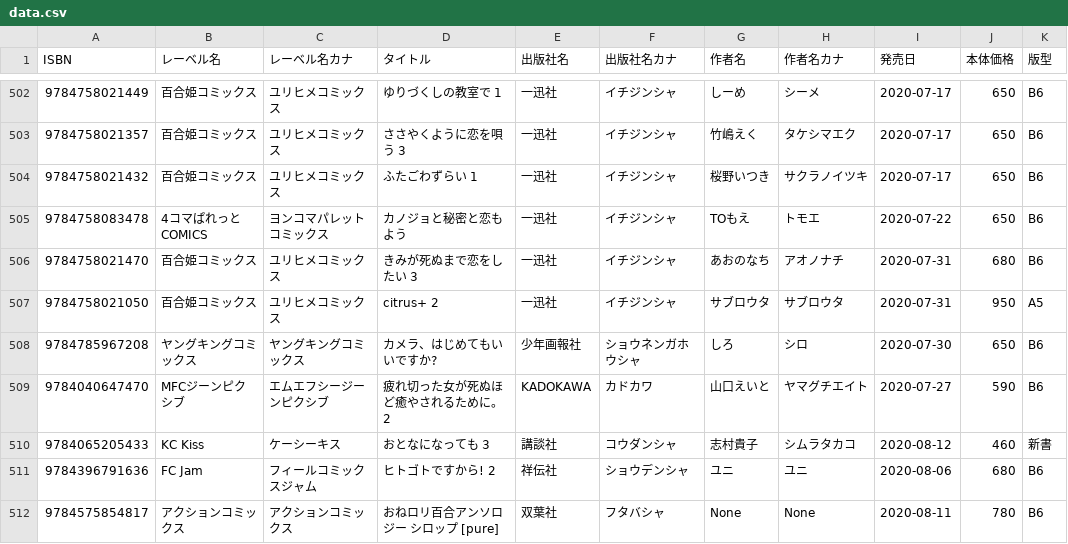
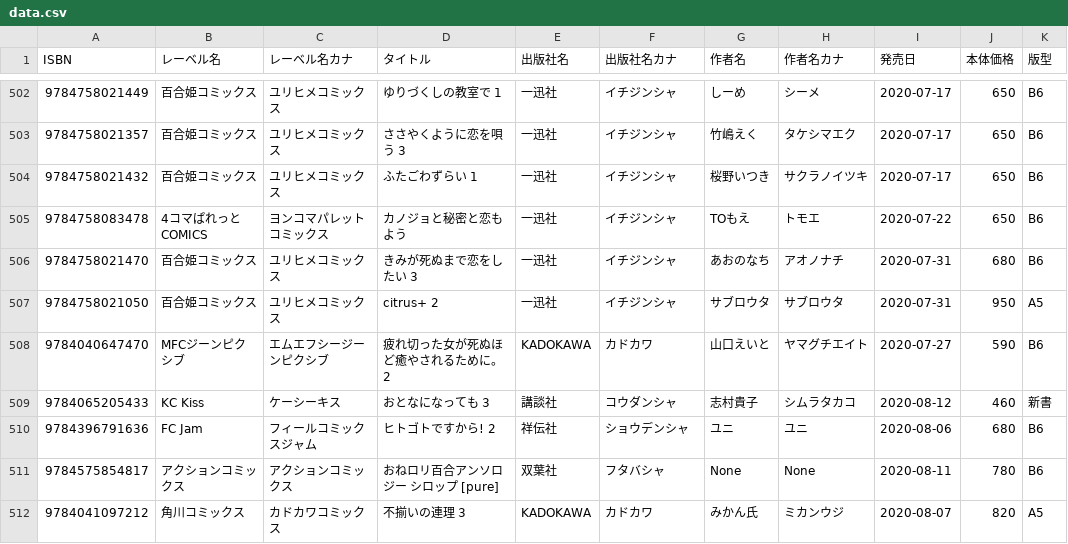
Before and after one commit to mitsuemon/lily-comics, a CSV file: data.csv, drawn as a sheet; only a part is shown, gaps mark what is left out; the shorter side is filled out with more unchanged rows.

Commit message:
[del] 漫画の削除
次の漫画を削除しました
- カメラ、はじめてもいいですか？

```diff
--- a/data.csv
+++ b/data.csv
@@ -507,3 +507,2 @@ ISBN,レーベル名,レーベル名カナ,タイトル,出版社名,出版社
 9784758021050,百合姫コミックス,ユリヒメコミックス,citrus+ 2,一迅社,イチジンシャ,サブロウタ,サブロウタ,2020-07-31,950,A5
-9784785967208,ヤングキングコミックス,ヤングキングコミックス,カメラ、はじめてもいいですか?,少年画報社,ショウネンガホウシャ,しろ,シロ,2020-07-30,650,B6
 9784040647470,MFCジーンピクシブ,エムエフシージーンピクシブ,疲れ切った女が死ぬほど癒やされるために。 2,KADOKAWA,カドカワ,山口えいと,ヤマグチエイト,2020-07-27,590,B6
```
